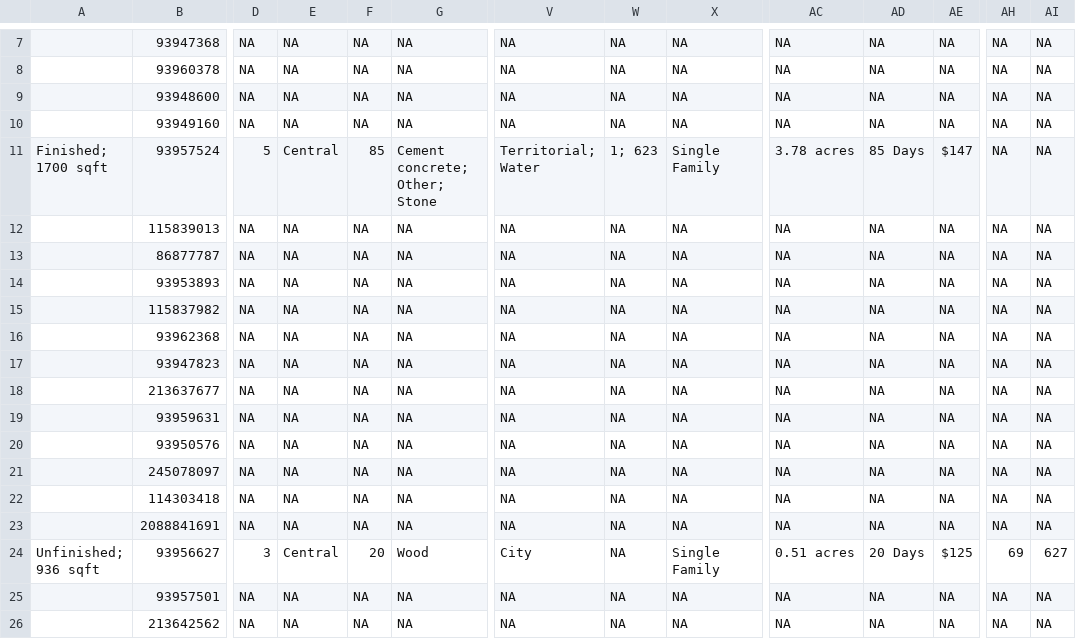
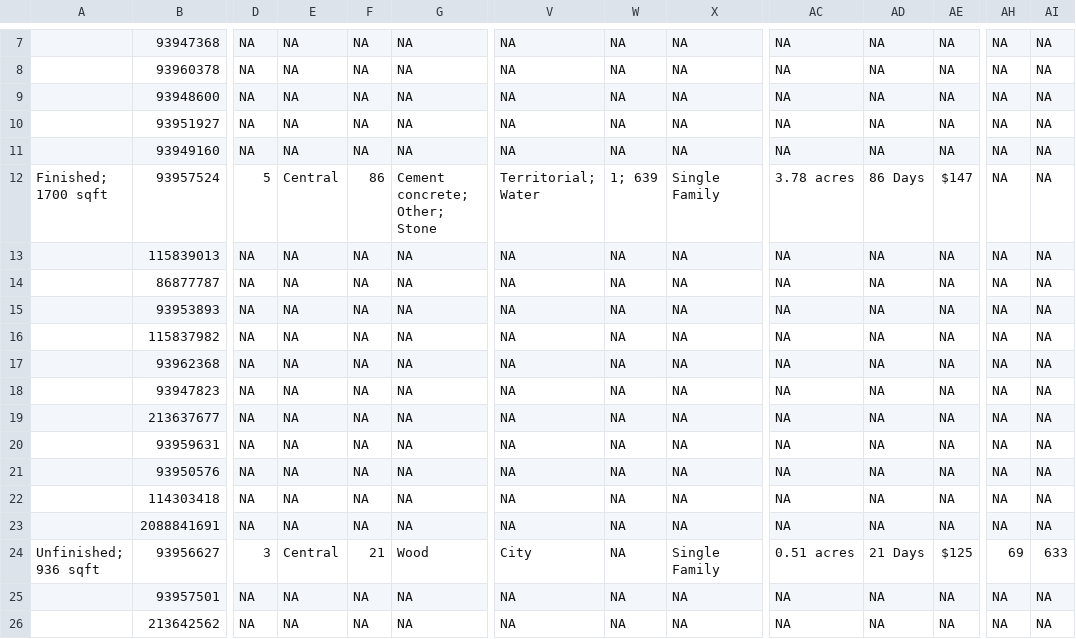
Before and after one commit to srvanderplas/AmesRealEstate, a CSV file: house_info.csv, drawn as a sheet; only a part is shown, gaps mark what is left out; removed rows and columns are numbered as before the commit, all else as after; rows hold the shown columns only; the diff names each change by its address in the sheet, - before the commit and + after, or states it on an @@ line.

Commit message:
Automatic Update

```diff
--- a/house_info.csv
+++ b/house_info.csv
+row 10:  | 93951927 | NA | NA | NA | NA | NA | NA | NA | NA | NA | NA | NA | NA
-F12: 85
+F12: 86
-W12: 1; 623
+W12: 1; 639
-AD12: 85 Days
+AD12: 86 Days
-row 21:  | 245078097 | NA | NA | NA | NA | NA | NA | NA | NA | NA | NA | NA | NA
-F24: 20
+F24: 21
-AD24: 20 Days
+AD24: 21 Days
-AI24: 627
+AI24: 633
```
